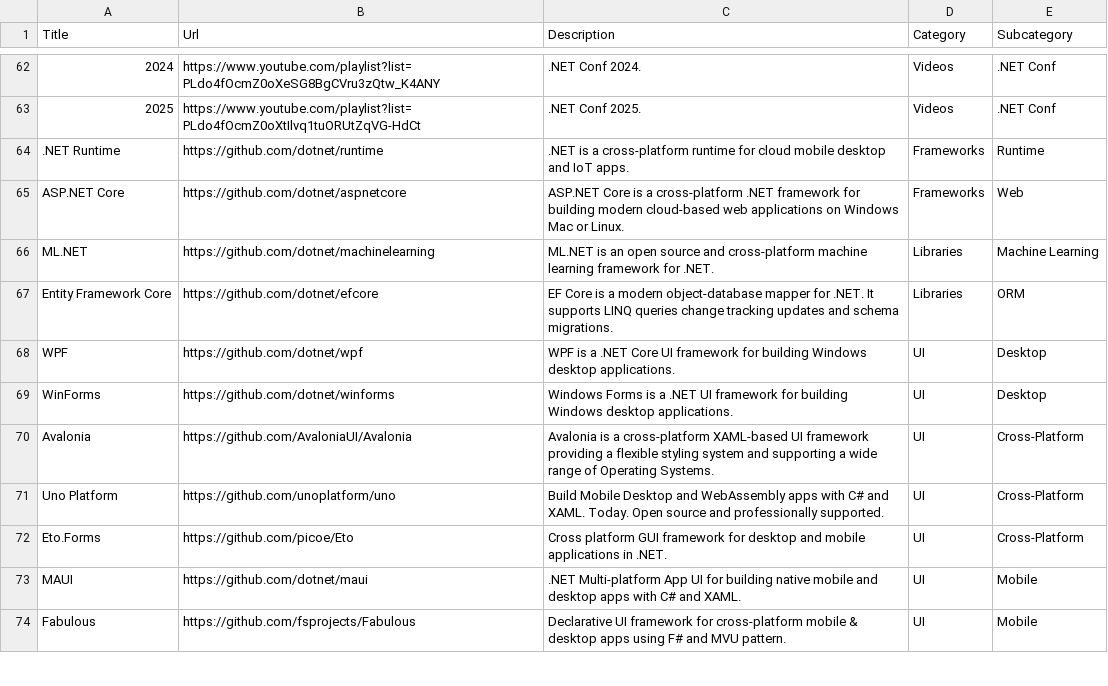
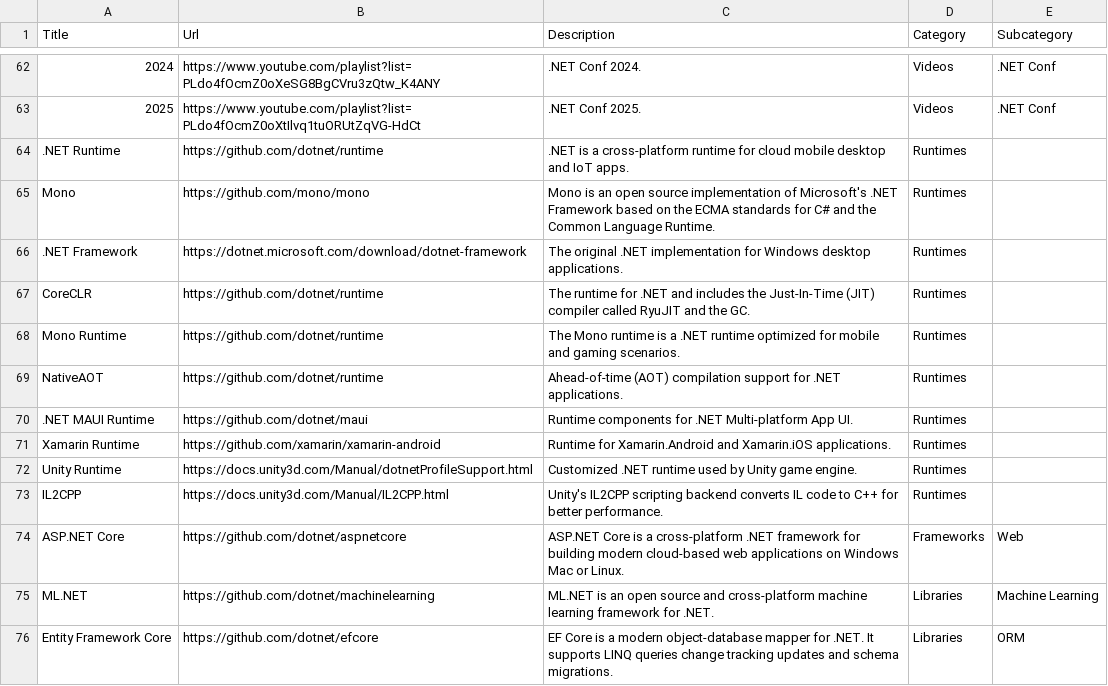
Before and after one commit to aloneguid/awesome-dotnet, a CSV file: links.csv, drawn as a sheet; only a part is shown, gaps mark what is left out; the shorter side is filled out with more unchanged rows; the diff names each change by its address in the sheet, - before the commit and + after, or states it on an @@ line.

Commit message:
update links.csv to add various .NET runtimes and their descriptions

```diff
--- a/links.csv
+++ b/links.csv
-D64 (Category): Frameworks
+D64 (Category): Runtimes
-E64 (Subcategory): Runtime
+E64 (Subcategory): (empty)
+row 65: Mono | https://github.com/mono/mono | Mono is an open source implementation of Microsoft's .NET Framework based on the ECMA standards for C# and the Common Language Runtime. | Runtimes
+row 66: .NET Framework | https://dotnet.microsoft.com/download/dotnet-framework | The original .NET implementation for Windows desktop applications. | Runtimes
+row 67: CoreCLR | https://github.com/dotnet/runtime | The runtime for .NET and includes the Just-In-Time (JIT) compiler called RyuJIT and the GC. | Runtimes
+row 68: Mono Runtime | https://github.com/dotnet/runtime | The Mono runtime is a .NET runtime optimized for mobile and gaming scenarios. | Runtimes
+row 69: NativeAOT | https://github.com/dotnet/runtime | Ahead-of-time (AOT) compilation support for .NET applications. | Runtimes
+row 70: .NET MAUI Runtime | https://github.com/dotnet/maui | Runtime components for .NET Multi-platform App UI. | Runtimes
+row 71: Xamarin Runtime | https://github.com/xamarin/xamarin-android | Runtime for Xamarin.Android and Xamarin.iOS applications. | Runtimes
+row 72: Unity Runtime | https://docs.unity3d.com/Manual/dotnetProfileSupport.html | Customized .NET runtime used by Unity game engine. | Runtimes
+row 73: IL2CPP | https://docs.unity3d.com/Manual/IL2CPP.html | Unity's IL2CPP scripting backend converts IL code to C++ for better performance. | Runtimes
```
